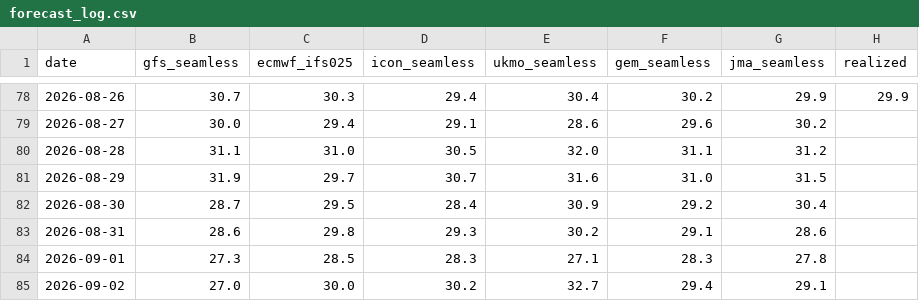
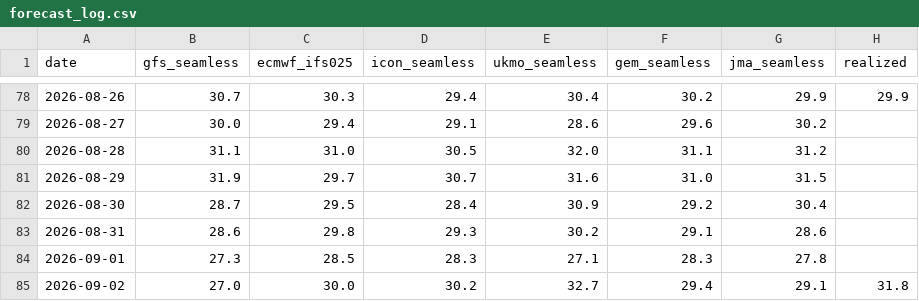
Before and after one commit to josephci/hk-weather-dashboard, a CSV file: forecast_log.csv, drawn as a sheet; only a part is shown, gaps mark what is left out.

```diff
--- a/forecast_log.csv
+++ b/forecast_log.csv
@@ -84,2 +84,2 @@ date,gfs_seamless,ecmwf_ifs025,icon_seamless,ukmo_seamless,gem_seamless,jma_seam
 2026-09-01,27.3,28.5,28.3,27.1,28.3,27.8,
-2026-09-02,27.0,30.0,30.2,32.7,29.4,29.1,
+2026-09-02,27.0,30.0,30.2,32.7,29.4,29.1,31.8
```
Also changed, not shown: calibration_log.csv, station_wedge.csv, 1 other file.
